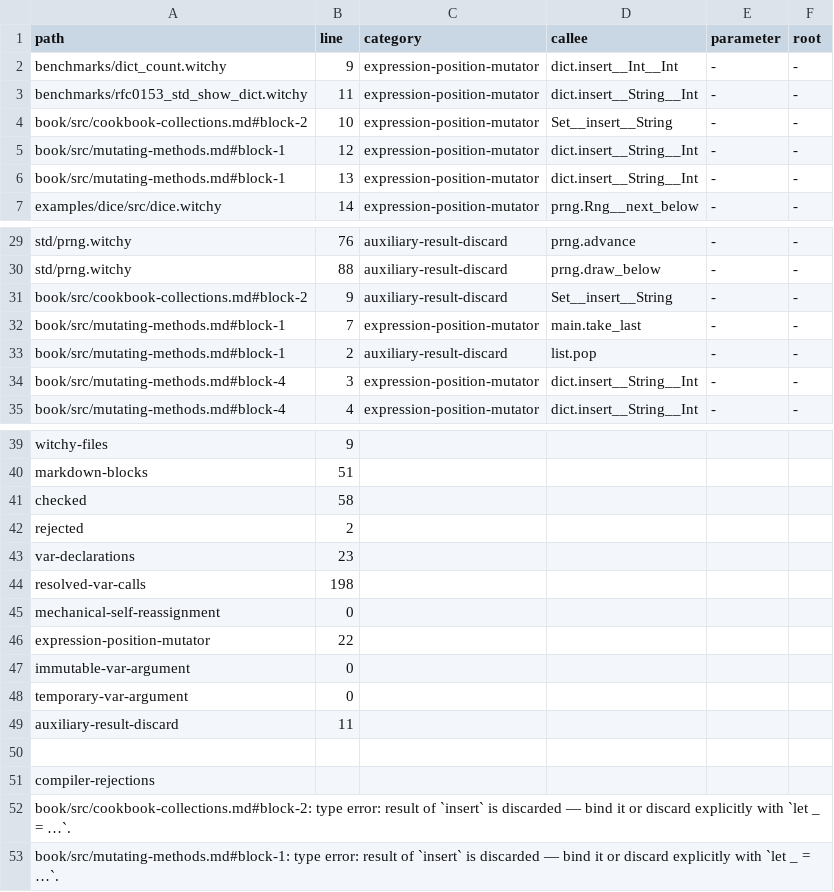
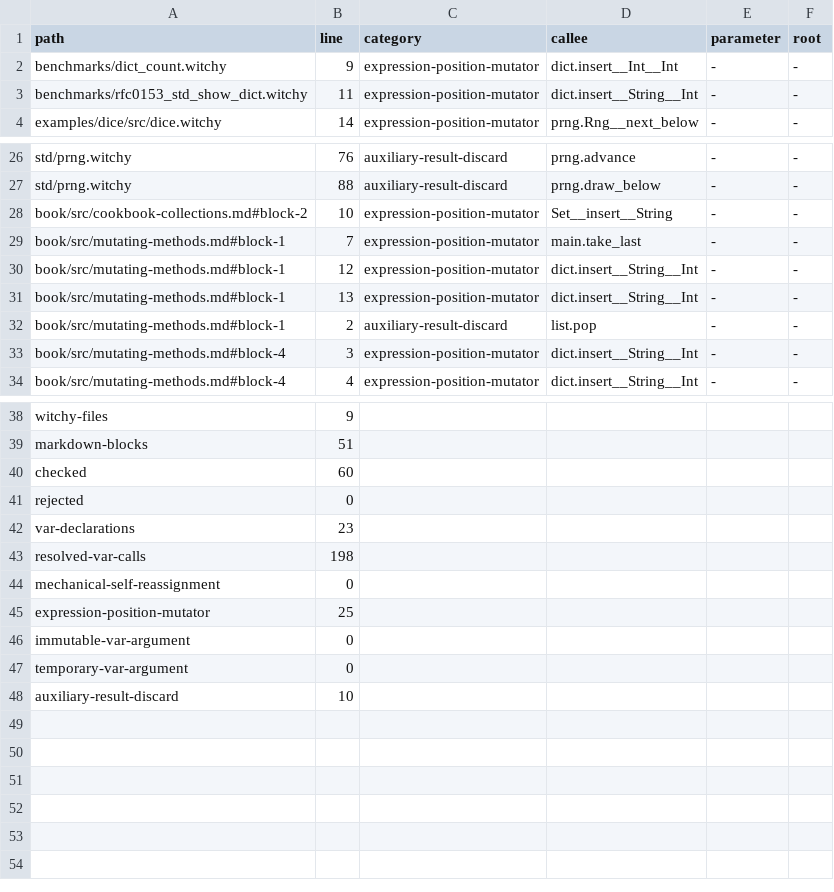
Before and after one commit to insanitybit/witchy, a TSV file: rfcs/0087-migration-census.tsv, drawn as a sheet; only a part is shown, gaps mark what is left out.

Commit message:
chore(gate): re-baseline generated artifacts

```diff
--- a/rfcs/0087-migration-census.tsv
+++ b/rfcs/0087-migration-census.tsv
@@ -3,5 +3,2 @@ benchmarks/dict_count.witchy	9	expression-position-mutator	dict.insert__Int__Int
 benchmarks/rfc0153_std_show_dict.witchy	11	expression-position-mutator	dict.insert__String__Int	-	-
-book/src/cookbook-collections.md#block-2	10	expression-position-mutator	Set__insert__String	-	-
-book/src/mutating-methods.md#block-1	12	expression-position-mutator	dict.insert__String__Int	-	-
-book/src/mutating-methods.md#block-1	13	expression-position-mutator	dict.insert__String__Int	-	-
 examples/dice/src/dice.witchy	14	expression-position-mutator	prng.Rng__next_below	-	-
@@ -30,4 +27,6 @@ std/prng.witchy	76	auxiliary-result-discard	prng.advance	-	-
 std/prng.witchy	88	auxiliary-result-discard	prng.draw_below	-	-
-book/src/cookbook-collections.md#block-2	9	auxiliary-result-discard	Set__insert__String	-	-
+book/src/cookbook-collections.md#block-2	10	expression-position-mutator	Set__insert__String	-	-
 book/src/mutating-methods.md#block-1	7	expression-position-mutator	main.take_last	-	-
+book/src/mutating-methods.md#block-1	12	expression-position-mutator	dict.insert__String__Int	-	-
+book/src/mutating-methods.md#block-1	13	expression-position-mutator	dict.insert__String__Int	-	-
 book/src/mutating-methods.md#block-1	2	auxiliary-result-discard	list.pop	-	-
@@ -40,4 +39,4 @@ witchy-files	9
 markdown-blocks	51
-checked	58
-rejected	2
+checked	60
+rejected	0
 var-declarations	23
@@ -45,9 +44,5 @@ resolved-var-calls	198
 mechanical-self-reassignment	0
-expression-position-mutator	22
+expression-position-mutator	25
 immutable-var-argument	0
 temporary-var-argument	0
-auxiliary-result-discard	11
-
-compiler-rejections
-book/src/cookbook-collections.md#block-2: type error: result of `insert` is discarded — bind it or discard explicitly with `let _ = …`.
-book/src/mutating-methods.md#block-1: type error: result of `insert` is discarded — bind it or discard explicitly with `let _ = …`.
+auxiliary-result-discard	10
```
